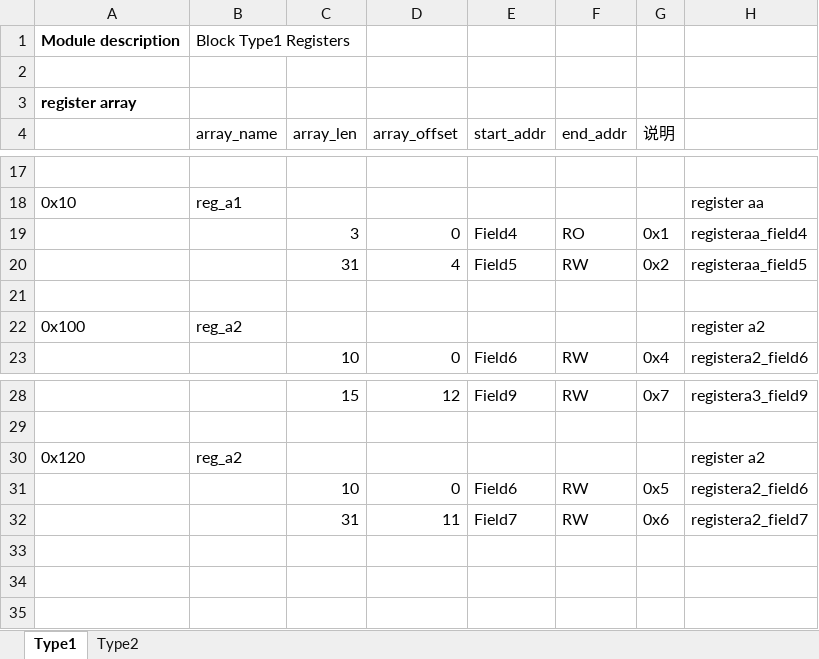
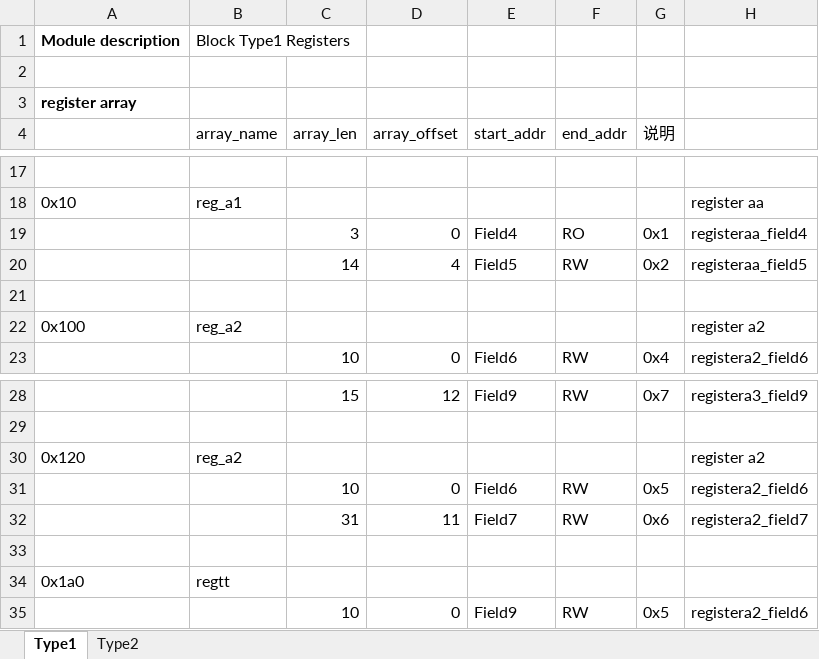
Before and after one commit to zhangyiant/RegisterPrinter, an Excel workbook: excels/block1.xlsx, sheet Type1, drawn as a sheet; only a part is shown, gaps mark what is left out; values as stored, in another font and other column widths than the file's, no borders; table styles not drawn; the diff names each change by its address in the sheet, - before the commit and + after, or states it on an @@ line.

Commit message:
Update template.

```diff
--- a/excels/block1.xlsx (sheet Type1)
+++ b/excels/block1.xlsx (sheet Type1)
-C20 (array_len): 31
+C20 (array_len): 14
+row 33: (empty)
+row 34: 0x1a0 | regtt
+row 35:  |  | 10 | 0 | Field9 | RW | 0x5 | registera2_field6
```
